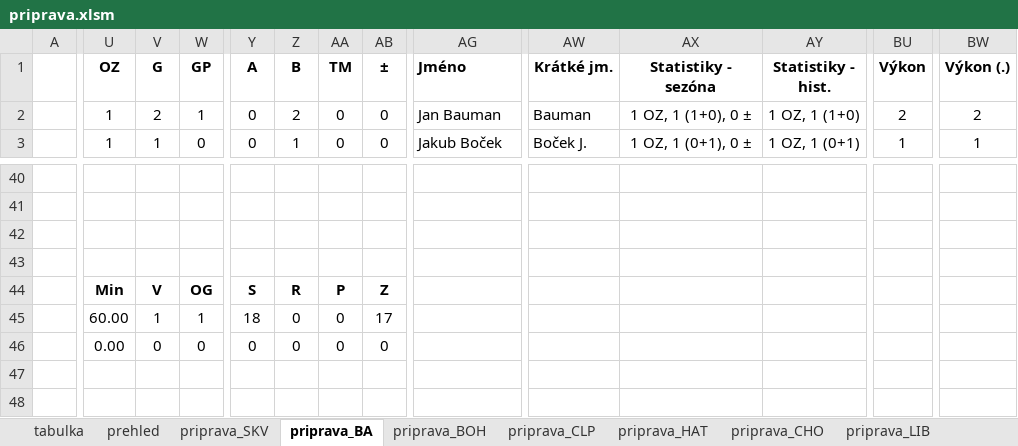
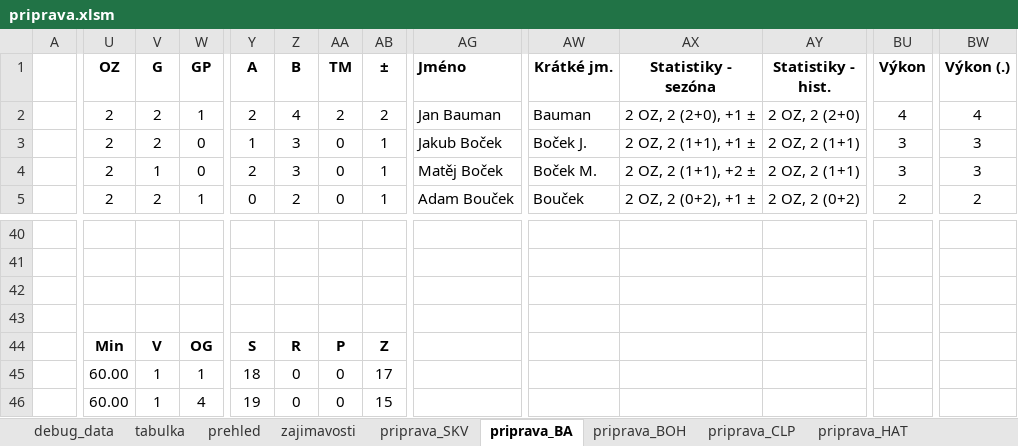
Before and after one commit to klimarichard/ceskyflorbal, an Excel workbook: priprava.xlsm, sheet priprava_BA, drawn as a sheet; only a part is shown, gaps mark what is left out; values as stored, in another font and other column widths than the file's, no borders; conditional formats not drawn; removed rows and columns are numbered as before the commit, all else as after; rows hold the shown columns only; the diff covers the shown part only; the diff names each change by its address in the sheet, - before the commit and + after, or states it on an @@ line.

```diff
--- a/priprava.xlsm (sheet priprava_BA)
+++ b/priprava.xlsm (sheet priprava_BA)
@@ sheet tab unhidden: debug_data @@
+sheet tab: zajimavosti
-U2 (OZ): 1
+U2 (OZ): 2
-Y2 (A): 0
+Y2 (A): 2
-Z2 (B): 2
+Z2 (B): 4
-AA2 (TM): 0
+AA2 (TM): 2
-AB2 (±): 0
+AB2 (±): 2
-AX2 (Statistiky - sezóna): 1 OZ, 1 (1+0), 0 ±
+AX2 (Statistiky - sezóna): 2 OZ, 2 (2+0), +1 ±
-AY2 (Statistiky - hist.): 1 OZ, 1 (1+0)
+AY2 (Statistiky - hist.): 2 OZ, 2 (2+0)
-BU2 (Výkon): 2
+BU2 (Výkon): 4
-BW2 (Výkon (.)): 2
+BW2 (Výkon (.)): 4
+row 3:  | 2 | 2 | 0 | 1 | 3 | 0 | 1 | Jakub Boček | Boček J. | 2 OZ, 2 (1+1), +1 ± | 2 OZ, 2 (1+1) | 3 | 3
+row 4:  | 2 | 1 | 0 | 2 | 3 | 0 | 1 | Matěj Boček | Boček M. | 2 OZ, 2 (1+1), +2 ± | 2 OZ, 2 (1+1) | 3 | 3
-A3:C3 merged
-U5 (OZ): 1
+U5 (OZ): 2
-V5 (G): 1
+V5 (G): 2
-W5 (GP): 0
+W5 (GP): 1
-Z5 (B): 1
+Z5 (B): 2
-AB5 (±): 0
+AB5 (±): 1
-AG5 (Jméno): Jakub Boček
+AG5 (Jméno): Adam Bouček
-AW5 (Krátké jm.): Boček J.
+AW5 (Krátké jm.): Bouček
-AX5 (Statistiky - sezóna): 1 OZ, 1 (0+1), 0 ±
+AX5 (Statistiky - sezóna): 2 OZ, 2 (0+2), +1 ±
-AY5 (Statistiky - hist.): 1 OZ, 1 (0+1)
+AY5 (Statistiky - hist.): 2 OZ, 2 (0+2)
-BU5 (Výkon): 1
+BU5 (Výkon): 2
-BW5 (Výkon (.)): 1
+BW5 (Výkon (.)): 2
-row 46:  | 0.00 | 0 | 0 | 0 | 0 | 0 | 0
+row 46:  | 60.00 | 1 | 4 | 19 | 0 | 0 | 15
```
Also changed, not shown: 5 added rows, 7 removed rows, 121 edited cells, cell formats and merged cells elsewhere in this sheet, sheet priprava_SKV, sheet priprava_LIB, sheet priprava_HAT, sheet priprava_OST, sheet prehled, sheet priprava_PAR, 9 more sheets, formulas that keep their value, hidden cells.
